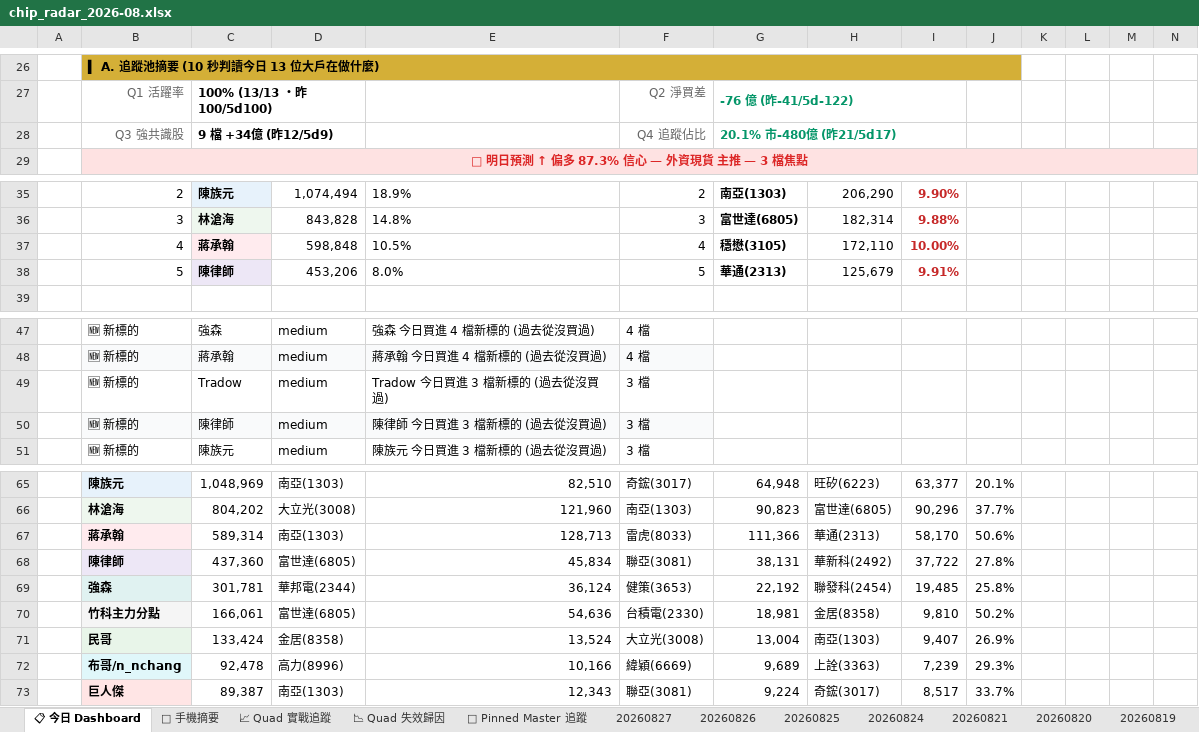
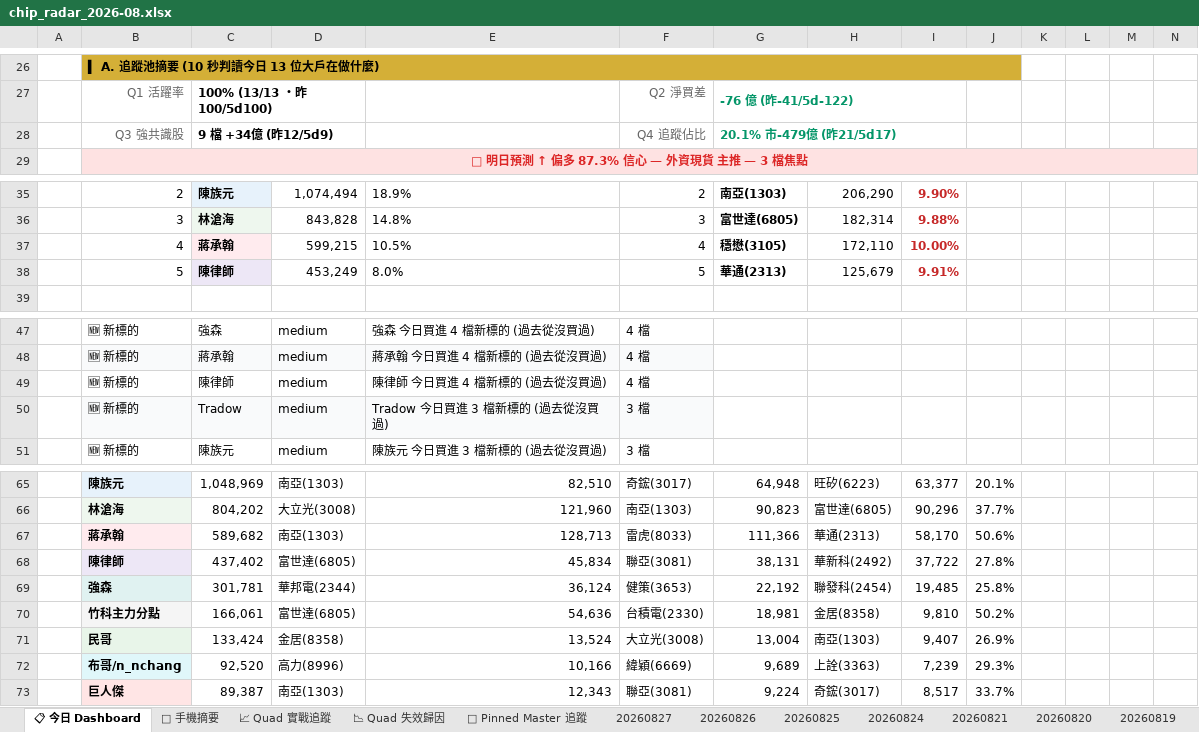
Before and after one commit to DRwillychiu/CHIP_RADAR_TW, an Excel workbook: data/reports/chip_radar_2026-08.xlsx, sheet 📋 今日 Dashboard, drawn as a sheet; only a part is shown, gaps mark what is left out; values as stored, in another font and other column widths than the file's, no borders; conditional formats and table styles not drawn; removed rows and columns are numbered as before the commit, all else as after; the diff names each change by its address in the sheet, - before the commit and + after, or states it on an @@ line.

```diff
--- a/data/reports/chip_radar_2026-08.xlsx (sheet 📋 今日 Dashboard)
+++ b/data/reports/chip_radar_2026-08.xlsx (sheet 📋 今日 Dashboard)
-G28: 20.1% 市-480億 (昨21/5d17)
+G28: 20.1% 市-479億 (昨21/5d17)
-D37: 598,848
+D37: 599,215
-D38: 453,206
+D38: 453,249
+row 49:  | 🆕 新標的 | 陳律師 | medium | 陳律師 今日買進 4 檔新標的 (過去從沒買過) | 4 檔
-B50:F50 fill: none
+B50:F50 fill: #F9FAFB
-row 50:  | 🆕 新標的 | 陳律師 | medium | 陳律師 今日買進 3 檔新標的 (過去從沒買過) | 3 檔
-C67: 589,314
+C67: 589,682
-C68: 437,360
+C68: 437,402
-C72: 92,478
+C72: 92,520
```
Also changed, not shown: sheet 20260827, data/reports/latest.xlsx, 27 other files.
